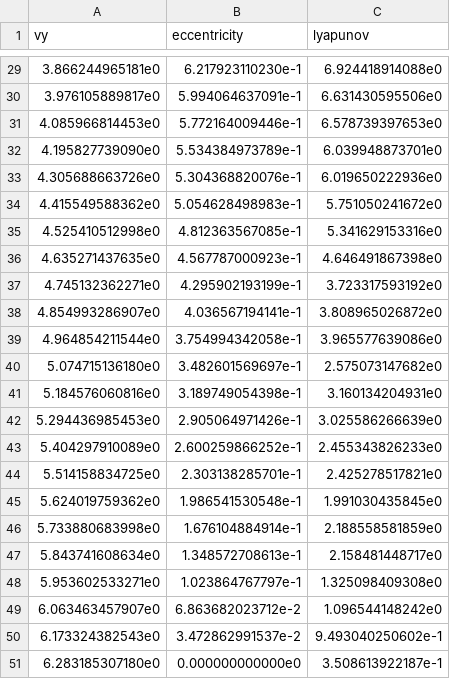
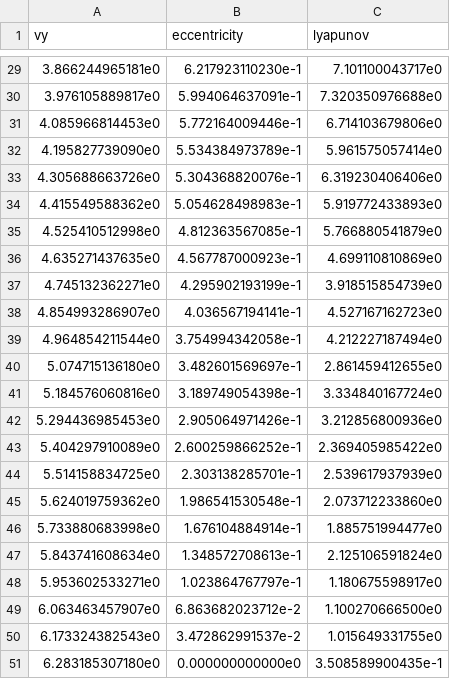
Before and after one commit to ZhouYang0694/computational_physics_learn, a CSV file: hw08-chaotic_tumbling/scan_output/lyapunov_vs_eccentricity.csv, drawn as a sheet; only a part is shown, gaps mark what is left out; the diff covers the shown part only.

```diff
--- a/hw08-chaotic_tumbling/scan_output/lyapunov_vs_eccentricity.csv
+++ b/hw08-chaotic_tumbling/scan_output/lyapunov_vs_eccentricity.csv
@@ -29,23 +29,23 @@ vy,eccentricity,lyapunov
-3.866244965181e0,6.217923110230e-1,6.924418914088e0
-3.976105889817e0,5.994064637091e-1,6.631430595506e0
-4.085966814453e0,5.772164009446e-1,6.578739397653e0
-4.195827739090e0,5.534384973789e-1,6.039948873701e0
-4.305688663726e0,5.304368820076e-1,6.019650222936e0
-4.415549588362e0,5.054628498983e-1,5.751050241672e0
-4.525410512998e0,4.812363567085e-1,5.341629153316e0
-4.635271437635e0,4.567787000923e-1,4.646491867398e0
-4.745132362271e0,4.295902193199e-1,3.723317593192e0
-4.854993286907e0,4.036567194141e-1,3.808965026872e0
-4.964854211544e0,3.754994342058e-1,3.965577639086e0
-5.074715136180e0,3.482601569697e-1,2.575073147682e0
-5.184576060816e0,3.189749054398e-1,3.160134204931e0
-5.294436985453e0,2.905064971426e-1,3.025586266639e0
-5.404297910089e0,2.600259866252e-1,2.455343826233e0
-5.514158834725e0,2.303138285701e-1,2.425278517821e0
-5.624019759362e0,1.986541530548e-1,1.991030435845e0
-5.733880683998e0,1.676104884914e-1,2.188558581859e0
-5.843741608634e0,1.348572708613e-1,2.158481448717e0
-5.953602533271e0,1.023864767797e-1,1.325098409308e0
-6.063463457907e0,6.863682023712e-2,1.096544148242e0
-6.173324382543e0,3.472862991537e-2,9.493040250602e-1
-6.283185307180e0,0.000000000000e0,3.508613922187e-1
+3.866244965181e0,6.217923110230e-1,7.101100043717e0
+3.976105889817e0,5.994064637091e-1,7.320350976688e0
+4.085966814453e0,5.772164009446e-1,6.714103679806e0
+4.195827739090e0,5.534384973789e-1,5.961575057414e0
+4.305688663726e0,5.304368820076e-1,6.319230406406e0
+4.415549588362e0,5.054628498983e-1,5.919772433893e0
+4.525410512998e0,4.812363567085e-1,5.766880541879e0
+4.635271437635e0,4.567787000923e-1,4.699110810869e0
+4.745132362271e0,4.295902193199e-1,3.918515854739e0
+4.854993286907e0,4.036567194141e-1,4.527167162723e0
+4.964854211544e0,3.754994342058e-1,4.212227187494e0
+5.074715136180e0,3.482601569697e-1,2.861459412655e0
+5.184576060816e0,3.189749054398e-1,3.334840167724e0
+5.294436985453e0,2.905064971426e-1,3.212856800936e0
+5.404297910089e0,2.600259866252e-1,2.369405985422e0
+5.514158834725e0,2.303138285701e-1,2.539617937939e0
+5.624019759362e0,1.986541530548e-1,2.073712233860e0
+5.733880683998e0,1.676104884914e-1,1.885751994477e0
+5.843741608634e0,1.348572708613e-1,2.125106591824e0
+5.953602533271e0,1.023864767797e-1,1.180675598917e0
+6.063463457907e0,6.863682023712e-2,1.100270666500e0
+6.173324382543e0,3.472862991537e-2,1.015649331755e0
+6.283185307180e0,0.000000000000e0,3.508589900435e-1
```
Also changed, not shown: 27 edited cells elsewhere in this file, 42 other files.
